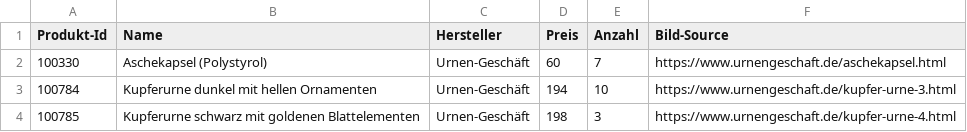
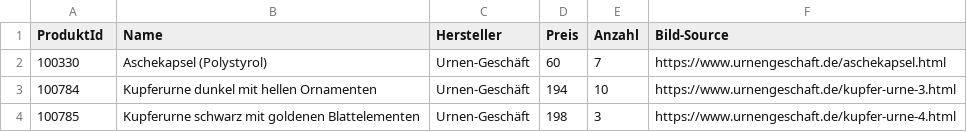
Before and after one commit to DustinSiedner/Priestly-InventorySystem, a CSV file: src/main/resources/BeispielDaten-Priestly.CSV, drawn as a sheet.

```diff
--- a/src/main/resources/BeispielDaten-Priestly.CSV
+++ b/src/main/resources/BeispielDaten-Priestly.CSV
@@ -1,2 +1,2 @@
-Produkt-Id;Name;Hersteller;Preis;Anzahl;Bild-Source
+ProduktId;Name;Hersteller;Preis;Anzahl;Bild-Source
 100330;Aschekapsel (Polystyrol);Urnen-Geschäft;60;7;https://www.urnengeschaft.de/aschekapsel.html
```
Also changed, not shown: 5 other files.
